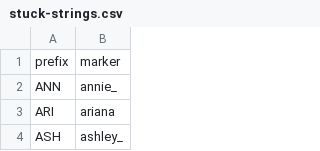
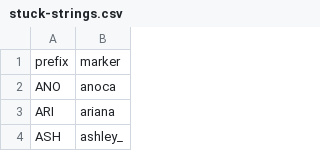
Before and after one commit to veprice/tileSetter, a CSV file: data/stuck-strings.csv, drawn as a sheet; only a part is shown.

Commit message:
ANN -> ANO

```diff
--- a/data/stuck-strings.csv
+++ b/data/stuck-strings.csv
@@ -1,3 +1,3 @@
 prefix,marker
-ANN,annie_
+ANO,anoca
 ARI,ariana
```
